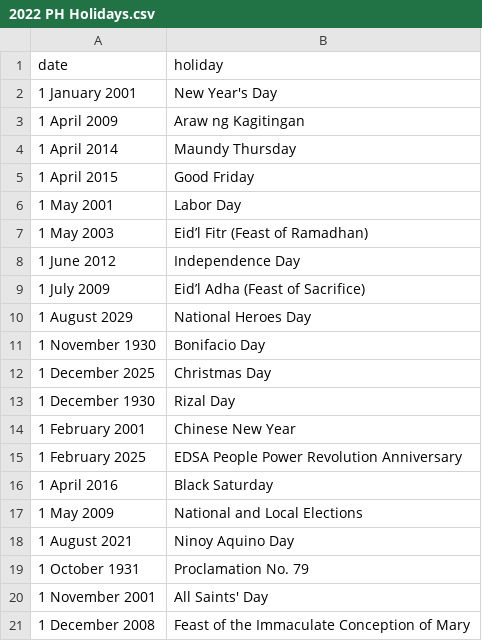
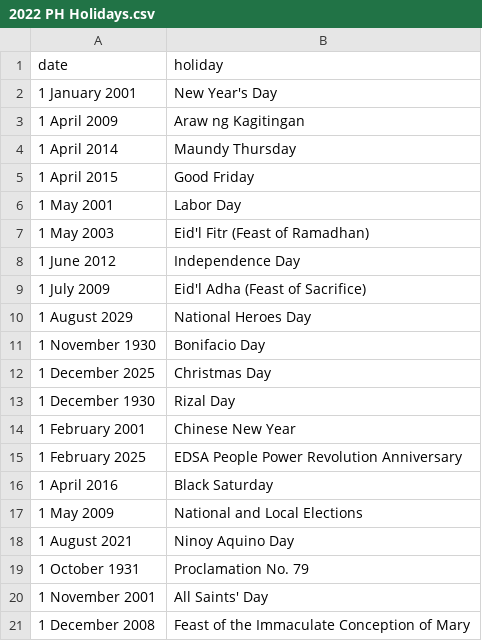
Before and after one commit to carmellamour/files, a CSV file: 2022 PH Holidays.csv, drawn as a sheet; the diff names each change by its address in the sheet, - before the commit and + after, or states it on an @@ line.

Commit message:
Update 2022 PH Holidays.csv

```diff
--- a/2022 PH Holidays.csv
+++ b/2022 PH Holidays.csv
-B7 (holiday): Eid’l Fitr (Feast of Ramadhan)
+B7 (holiday): Eid'l Fitr (Feast of Ramadhan)
-B9 (holiday): Eid’l Adha (Feast of Sacrifice)
+B9 (holiday): Eid'l Adha (Feast of Sacrifice)
```
